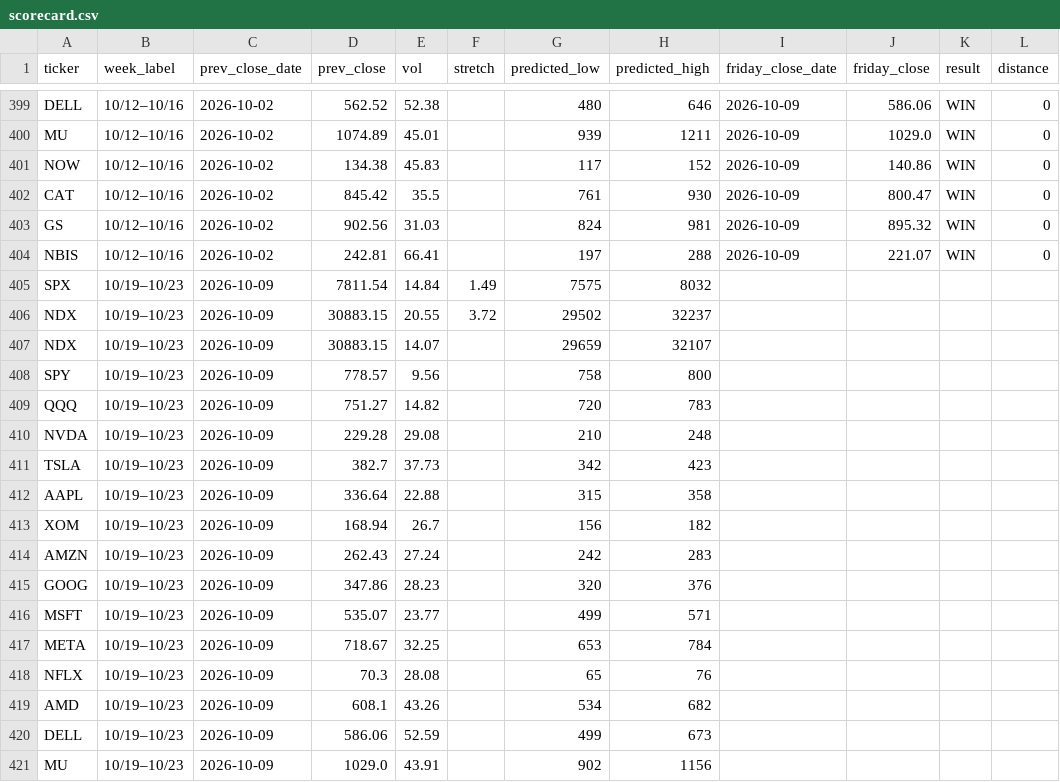
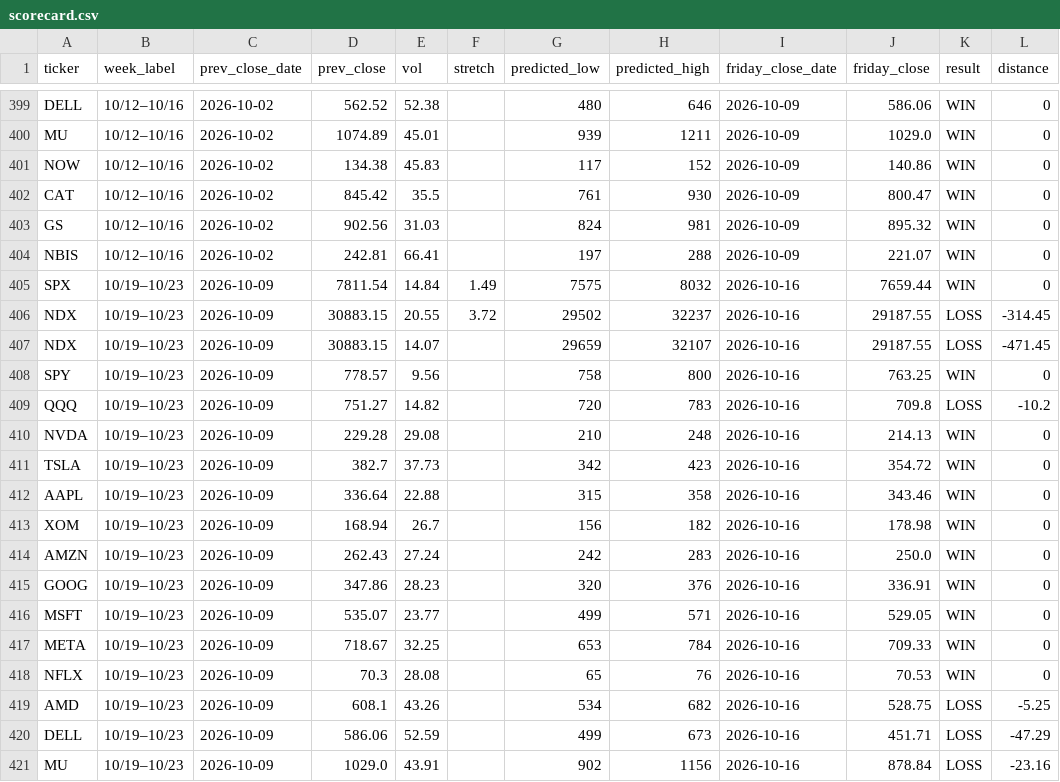
Before and after one commit to chill22j/SPXRANGER, a CSV file: data/scorecard.csv, drawn as a sheet; only a part is shown, gaps mark what is left out; the diff covers the shown part only.

```diff
--- a/data/scorecard.csv
+++ b/data/scorecard.csv
@@ -404,18 +404,18 @@ GS,10/12–10/16,2026-10-02,902.56,31.03,,824,981,2026-10-09,895.32,WIN,0
 NBIS,10/12–10/16,2026-10-02,242.81,66.41,,197,288,2026-10-09,221.07,WIN,0
-SPX,10/19–10/23,2026-10-09,7811.54,14.84,1.49,7575,8032,,,,
-NDX,10/19–10/23,2026-10-09,30883.15,20.55,3.72,29502,32237,,,,
-NDX,10/19–10/23,2026-10-09,30883.15,14.07,,29659,32107,,,,
-SPY,10/19–10/23,2026-10-09,778.57,9.56,,758,800,,,,
-QQQ,10/19–10/23,2026-10-09,751.27,14.82,,720,783,,,,
-NVDA,10/19–10/23,2026-10-09,229.28,29.08,,210,248,,,,
-TSLA,10/19–10/23,2026-10-09,382.7,37.73,,342,423,,,,
-AAPL,10/19–10/23,2026-10-09,336.64,22.88,,315,358,,,,
-XOM,10/19–10/23,2026-10-09,168.94,26.7,,156,182,,,,
-AMZN,10/19–10/23,2026-10-09,262.43,27.24,,242,283,,,,
-GOOG,10/19–10/23,2026-10-09,347.86,28.23,,320,376,,,,
-MSFT,10/19–10/23,2026-10-09,535.07,23.77,,499,571,,,,
-META,10/19–10/23,2026-10-09,718.67,32.25,,653,784,,,,
-NFLX,10/19–10/23,2026-10-09,70.3,28.08,,65,76,,,,
-AMD,10/19–10/23,2026-10-09,608.1,43.26,,534,682,,,,
-DELL,10/19–10/23,2026-10-09,586.06,52.59,,499,673,,,,
-MU,10/19–10/23,2026-10-09,1029.0,43.91,,902,1156,,,,
+SPX,10/19–10/23,2026-10-09,7811.54,14.84,1.49,7575,8032,2026-10-16,7659.44,WIN,0
+NDX,10/19–10/23,2026-10-09,30883.15,20.55,3.72,29502,32237,2026-10-16,29187.55,LOSS,-314.45
+NDX,10/19–10/23,2026-10-09,30883.15,14.07,,29659,32107,2026-10-16,29187.55,LOSS,-471.45
+SPY,10/19–10/23,2026-10-09,778.57,9.56,,758,800,2026-10-16,763.25,WIN,0
+QQQ,10/19–10/23,2026-10-09,751.27,14.82,,720,783,2026-10-16,709.8,LOSS,-10.2
+NVDA,10/19–10/23,2026-10-09,229.28,29.08,,210,248,2026-10-16,214.13,WIN,0
+TSLA,10/19–10/23,2026-10-09,382.7,37.73,,342,423,2026-10-16,354.72,WIN,0
+AAPL,10/19–10/23,2026-10-09,336.64,22.88,,315,358,2026-10-16,343.46,WIN,0
+XOM,10/19–10/23,2026-10-09,168.94,26.7,,156,182,2026-10-16,178.98,WIN,0
+AMZN,10/19–10/23,2026-10-09,262.43,27.24,,242,283,2026-10-16,250.0,WIN,0
+GOOG,10/19–10/23,2026-10-09,347.86,28.23,,320,376,2026-10-16,336.91,WIN,0
+MSFT,10/19–10/23,2026-10-09,535.07,23.77,,499,571,2026-10-16,529.05,WIN,0
+META,10/19–10/23,2026-10-09,718.67,32.25,,653,784,2026-10-16,709.33,WIN,0
+NFLX,10/19–10/23,2026-10-09,70.3,28.08,,65,76,2026-10-16,70.53,WIN,0
+AMD,10/19–10/23,2026-10-09,608.1,43.26,,534,682,2026-10-16,528.75,LOSS,-5.25
+DELL,10/19–10/23,2026-10-09,586.06,52.59,,499,673,2026-10-16,451.71,LOSS,-47.29
+MU,10/19–10/23,2026-10-09,1029.0,43.91,,902,1156,2026-10-16,878.84,LOSS,-23.16
```
Also changed, not shown: 16 edited cells elsewhere in this file, 1 other file.
